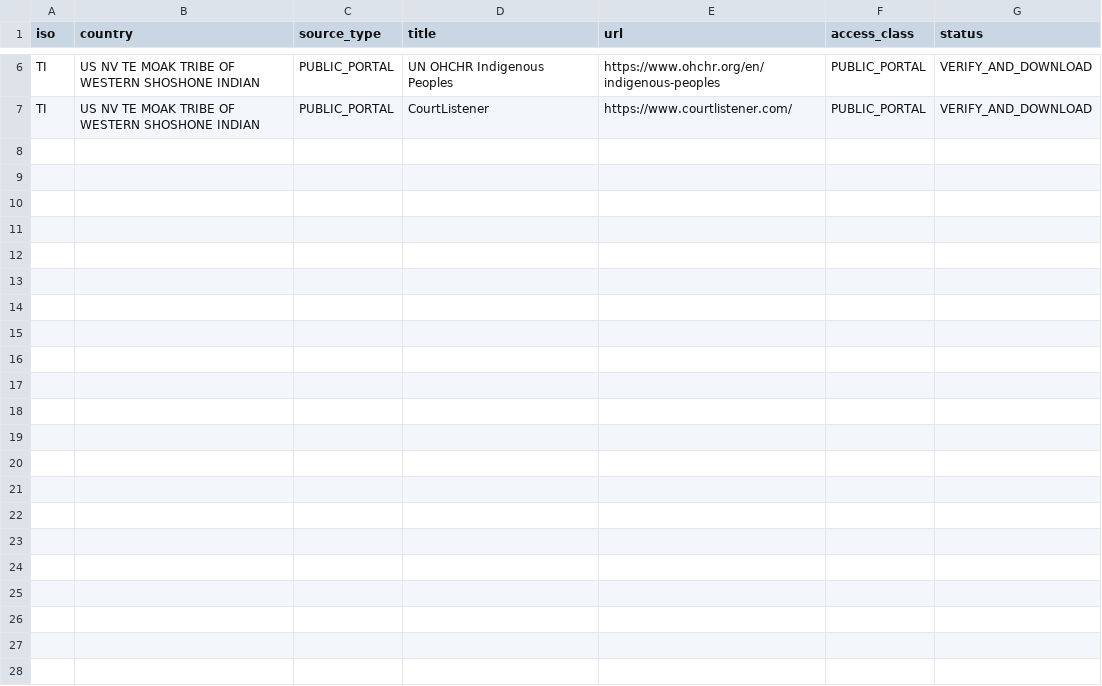
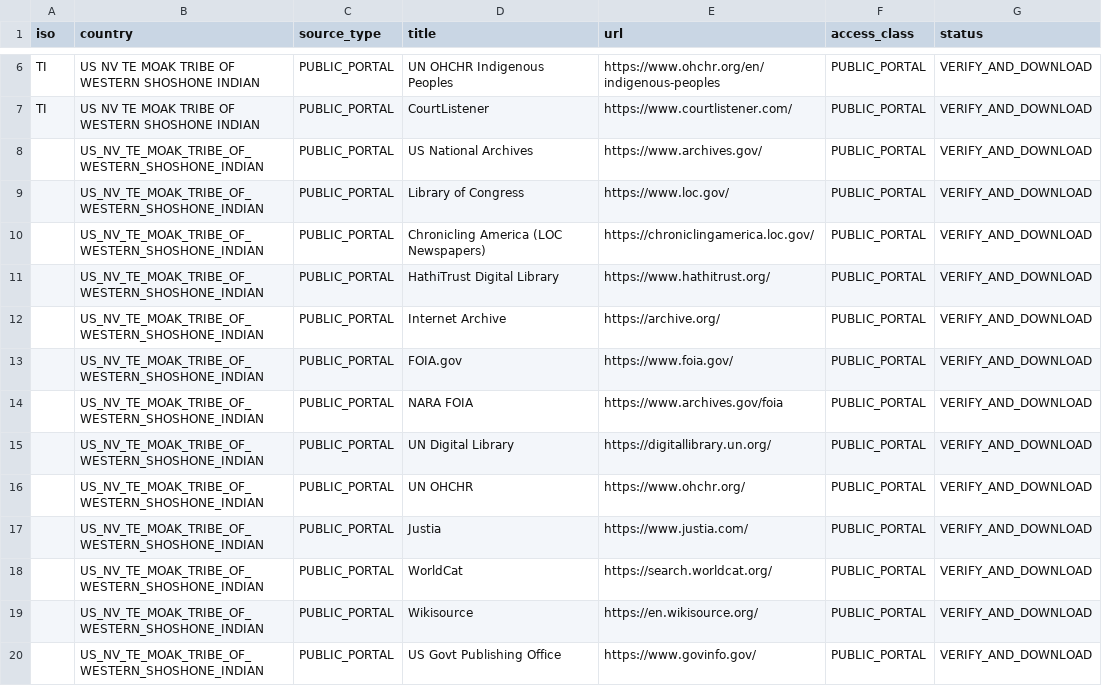
Before and after one commit to GlobalRestitutionAlliance/turtle-island-us-nv-te-moak-tribe-of-western-shoshone-indian-master-litigation, a CSV file: 03_Evidentiary_Exhibits/PRIMARY_PUBLIC_SOURCES.csv, drawn as a sheet; only a part is shown, gaps mark what is left out.

Commit message:
Expand primary public source registries (Batch 2)

```diff
--- a/03_Evidentiary_Exhibits/PRIMARY_PUBLIC_SOURCES.csv
+++ b/03_Evidentiary_Exhibits/PRIMARY_PUBLIC_SOURCES.csv
@@ -7 +7,14 @@ TI,US NV TE MOAK TRIBE OF WESTERN SHOSHONE INDIAN,PUBLIC_PORTAL,UN OHCHR Indigen
 TI,US NV TE MOAK TRIBE OF WESTERN SHOSHONE INDIAN,PUBLIC_PORTAL,CourtListener,https://www.courtlistener.com/,PUBLIC_PORTAL,VERIFY_AND_DOWNLOAD
+,US_NV_TE_MOAK_TRIBE_OF_WESTERN_SHOSHONE_INDIAN,PUBLIC_PORTAL,US National Archives,https://www.archives.gov/,PUBLIC_PORTAL,VERIFY_AND_DOWNLOAD
+,US_NV_TE_MOAK_TRIBE_OF_WESTERN_SHOSHONE_INDIAN,PUBLIC_PORTAL,Library of Congress,https://www.loc.gov/,PUBLIC_PORTAL,VERIFY_AND_DOWNLOAD
+,US_NV_TE_MOAK_TRIBE_OF_WESTERN_SHOSHONE_INDIAN,PUBLIC_PORTAL,Chronicling America (LOC Newspapers),https://chroniclingamerica.loc.gov/,PUBLIC_PORTAL,VERIFY_AND_DOWNLOAD
+,US_NV_TE_MOAK_TRIBE_OF_WESTERN_SHOSHONE_INDIAN,PUBLIC_PORTAL,HathiTrust Digital Library,https://www.hathitrust.org/,PUBLIC_PORTAL,VERIFY_AND_DOWNLOAD
+,US_NV_TE_MOAK_TRIBE_OF_WESTERN_SHOSHONE_INDIAN,PUBLIC_PORTAL,Internet Archive,https://archive.org/,PUBLIC_PORTAL,VERIFY_AND_DOWNLOAD
+,US_NV_TE_MOAK_TRIBE_OF_WESTERN_SHOSHONE_INDIAN,PUBLIC_PORTAL,FOIA.gov,https://www.foia.gov/,PUBLIC_PORTAL,VERIFY_AND_DOWNLOAD
+,US_NV_TE_MOAK_TRIBE_OF_WESTERN_SHOSHONE_INDIAN,PUBLIC_PORTAL,NARA FOIA,https://www.archives.gov/foia,PUBLIC_PORTAL,VERIFY_AND_DOWNLOAD
+,US_NV_TE_MOAK_TRIBE_OF_WESTERN_SHOSHONE_INDIAN,PUBLIC_PORTAL,UN Digital Library,https://digitallibrary.un.org/,PUBLIC_PORTAL,VERIFY_AND_DOWNLOAD
+,US_NV_TE_MOAK_TRIBE_OF_WESTERN_SHOSHONE_INDIAN,PUBLIC_PORTAL,UN OHCHR,https://www.ohchr.org/,PUBLIC_PORTAL,VERIFY_AND_DOWNLOAD
+,US_NV_TE_MOAK_TRIBE_OF_WESTERN_SHOSHONE_INDIAN,PUBLIC_PORTAL,Justia,https://www.justia.com/,PUBLIC_PORTAL,VERIFY_AND_DOWNLOAD
+,US_NV_TE_MOAK_TRIBE_OF_WESTERN_SHOSHONE_INDIAN,PUBLIC_PORTAL,WorldCat,https://search.worldcat.org/,PUBLIC_PORTAL,VERIFY_AND_DOWNLOAD
+,US_NV_TE_MOAK_TRIBE_OF_WESTERN_SHOSHONE_INDIAN,PUBLIC_PORTAL,Wikisource,https://en.wikisource.org/,PUBLIC_PORTAL,VERIFY_AND_DOWNLOAD
+,US_NV_TE_MOAK_TRIBE_OF_WESTERN_SHOSHONE_INDIAN,PUBLIC_PORTAL,US Govt Publishing Office,https://www.govinfo.gov/,PUBLIC_PORTAL,VERIFY_AND_DOWNLOAD
```
Also changed, not shown: 2 other files.
